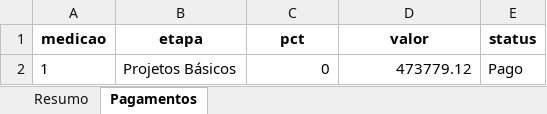
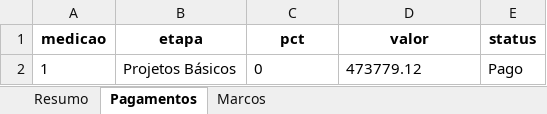
Before and after one commit to cesarmacieira/dashboard-obras, an Excel workbook: data/registros_projetos.xlsx, sheet Pagamentos, drawn as a sheet; values as stored, in another font and other column widths than the file's, no borders; the diff names each change by its address in the sheet, - before the commit and + after, or states it on an @@ line.

```diff
--- a/data/registros_projetos.xlsx (sheet Pagamentos)
+++ b/data/registros_projetos.xlsx (sheet Pagamentos)
+sheet tab: Marcos
-C2:D2 alignment: right
+C2:D2 alignment: left
```
Also changed, not shown: sheet Resumo, 4 other files.
